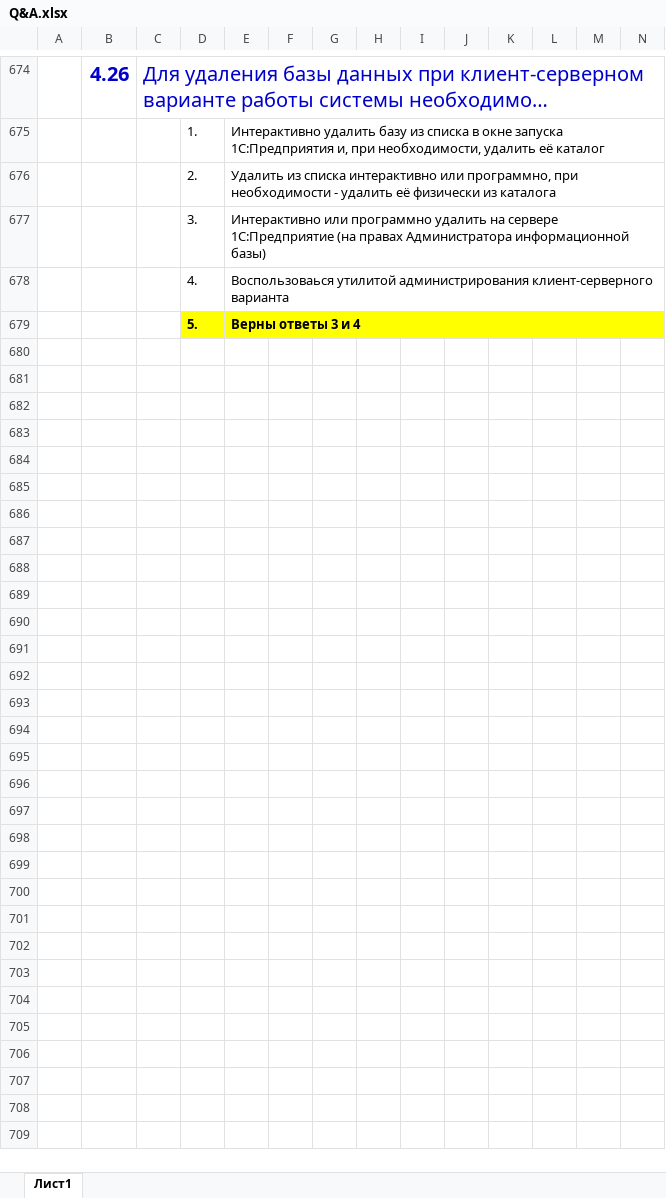
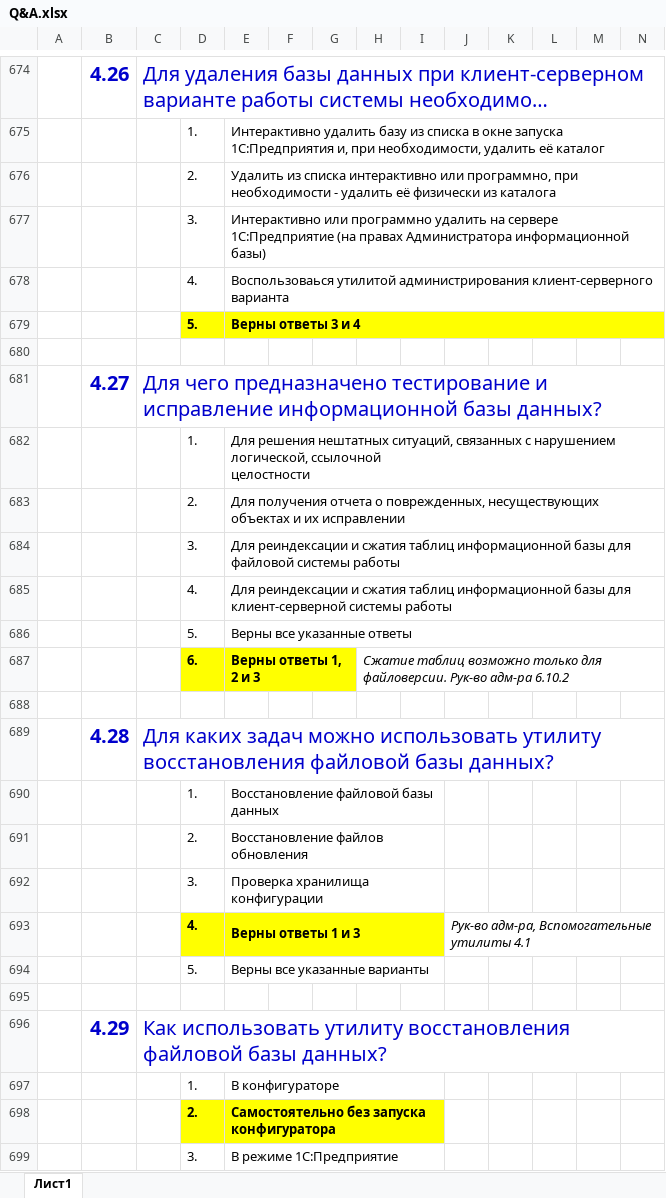
Before and after one commit to ivankoff/1c-admin-exam-prep, an Excel workbook: Q&A.xlsx, sheet Лист1, drawn as a sheet; only a part is shown, gaps mark what is left out; values as stored, in another font and other column widths than the file's, no borders; rows hold the shown columns only; ↵ is a line break in a cell; the diff covers the shown part only; the diff names each change by its address in the sheet, - before the commit and + after, or states it on an @@ line.

Commit message:
Added and completed questions 4.27 - 4.36

```diff
--- a/Q&A.xlsx (sheet Лист1)
+++ b/Q&A.xlsx (sheet Лист1)
+row 680: (empty)
+row 681:  | 4.27 | Для чего предназначено тестирование и исправление информационной базы данных?
+row 682:  |  |  | 1. | Для решения нештатных ситуаций, связанных с нарушением логической, ссылочной ↵ целостности
+row 683:  |  |  | 2. | Для получения отчета о поврежденных, несуществующих объектах и их исправлении
+row 684:  |  |  | 3. | Для реиндексации и сжатия таблиц информационной базы для файловой системы работы
+row 685:  |  |  | 4. | Для реиндексации и сжатия таблиц информационной базы для клиент-серверной системы работы
+row 686:  |  |  | 5. | Верны все указанные ответы
+row 687:  |  |  | 6. | Верны ответы 1, 2 и 3 |  |  | Сжатие таблиц возможно только для файловерсии. Рук-во адм-ра 6.10.2
+row 688: (empty)
+row 689:  | 4.28 | Для каких задач можно использовать утилиту восстановления файловой базы данных?
+row 690:  |  |  | 1. | Восстановление файловой базы данных
+row 691:  |  |  | 2. | Восстановление файлов обновления
+row 692:  |  |  | 3. | Проверка хранилища конфигурации
+row 693:  |  |  | 4. | Верны ответы 1 и 3 |  |  |  |  | Рук-во адм-ра, Вспомогательные утилиты 4.1
+row 694:  |  |  | 5. | Верны все указанные варианты
+row 695: (empty)
+row 696:  | 4.29 | Как использовать утилиту восстановления файловой базы данных?
+row 697:  |  |  | 1. | В конфигураторе
+row 698:  |  |  | 2. | Самостоятельно без запуска конфигуратора
+row 699:  |  |  | 3. | В режиме 1С:Предприятие
```
Also changed, not shown: 51 added rows elsewhere in this sheet.
